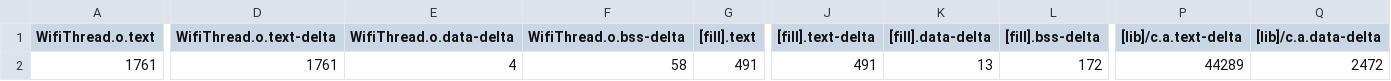
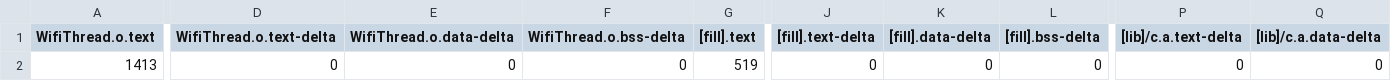
Before and after one commit to iotexpert/emb2019, a CSV file: AWSLeds/BUILD/CY8CPROTO_062_4343W_LEDS/GCC_ARM/AWSLeds_map.csv, drawn as a sheet; only a part is shown, gaps mark what is left out; the diff covers the shown part only; the diff names each change by its address in the sheet, - before the commit and + after, or states it on an @@ line.

Commit message:
A few updates to awsleds

```diff
--- a/AWSLeds/BUILD/CY8CPROTO_062_4343W_LEDS/GCC_ARM/AWSLeds_map.csv
+++ b/AWSLeds/BUILD/CY8CPROTO_062_4343W_LEDS/GCC_ARM/AWSLeds_map.csv
-A2 (WifiThread.o.text): 1761
+A2 (WifiThread.o.text): 1413
-D2 (WifiThread.o.text-delta): 1761
+D2 (WifiThread.o.text-delta): 0
-E2 (WifiThread.o.data-delta): 4
+E2 (WifiThread.o.data-delta): 0
-F2 (WifiThread.o.bss-delta): 58
+F2 (WifiThread.o.bss-delta): 0
-G2 ([fill].text): 491
+G2 ([fill].text): 519
-J2 ([fill].text-delta): 491
+J2 ([fill].text-delta): 0
-K2 ([fill].data-delta): 13
+K2 ([fill].data-delta): 0
-L2 ([fill].bss-delta): 172
+L2 ([fill].bss-delta): 0
-P2 ([lib]/c.a.text-delta): 44289
+P2 ([lib]/c.a.text-delta): 0
-Q2 ([lib]/c.a.data-delta): 2472
+Q2 ([lib]/c.a.data-delta): 0
```
Also changed, not shown: 50 edited cells elsewhere in this file, 8 other files.
